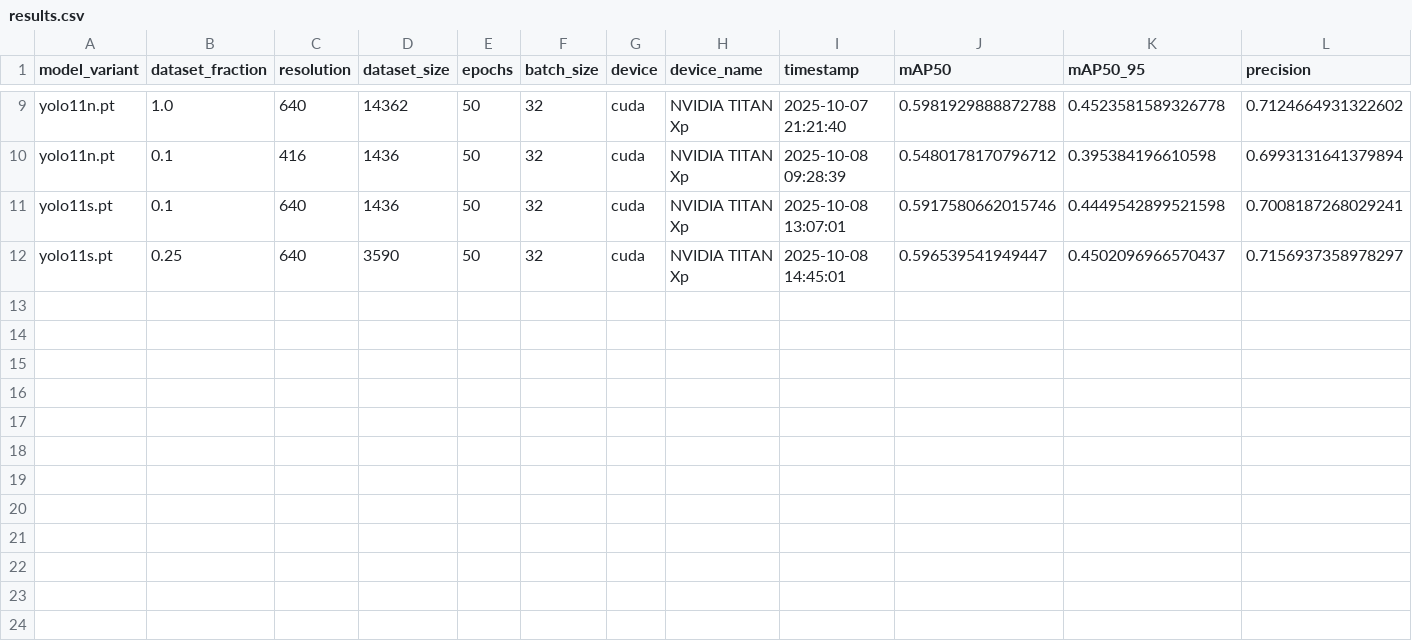
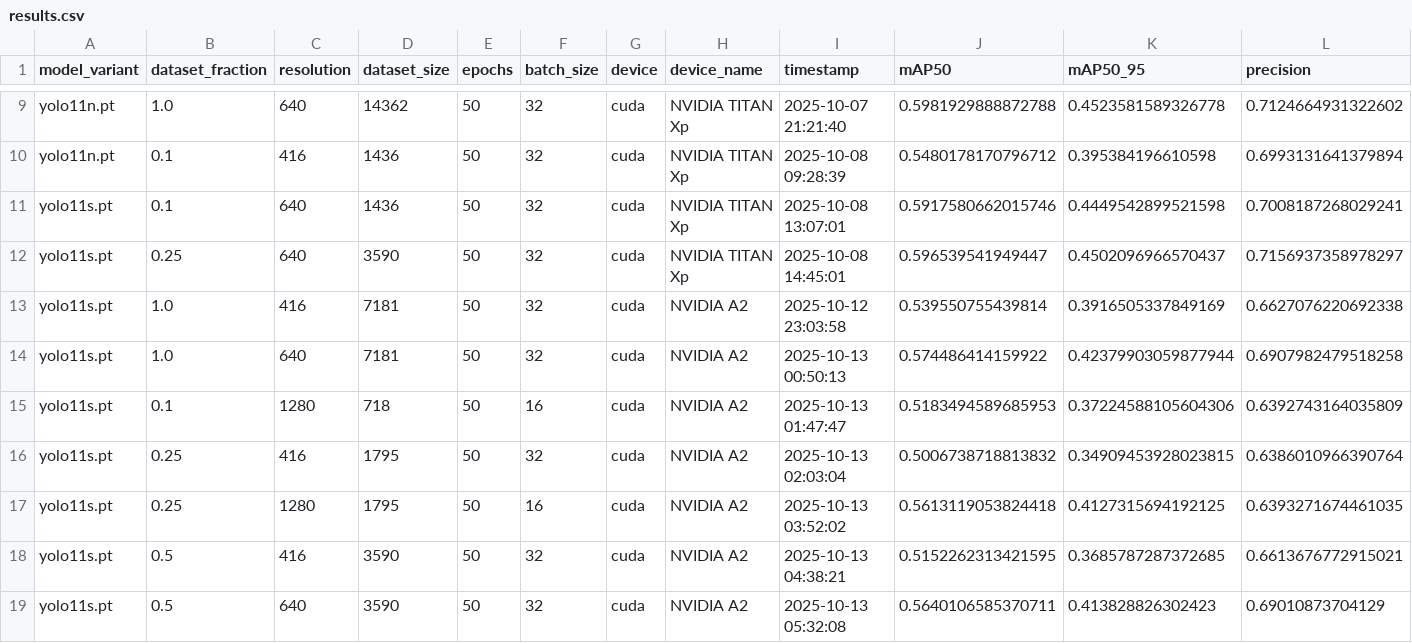
Before and after one commit to maximechansat/StatApp, a CSV file: scaling-laws/scaling_results/results.csv, drawn as a sheet; only a part is shown, gaps mark what is left out; rows hold the shown columns only; the diff names each change by its address in the sheet, - before the commit and + after, or states it on an @@ line.

Commit message:
update results

```diff
--- a/scaling-laws/scaling_results/results.csv
+++ b/scaling-laws/scaling_results/results.csv
+row 13: yolo11s.pt | 1.0 | 416 | 7181 | 50 | 32 | cuda | NVIDIA A2 | 2025-10-12 23:03:58 | 0.539550755439814 | 0.3916505337849169 | 0.6627076220692338
+row 14: yolo11s.pt | 1.0 | 640 | 7181 | 50 | 32 | cuda | NVIDIA A2 | 2025-10-13 00:50:13 | 0.574486414159922 | 0.42379903059877944 | 0.6907982479518258
+row 15: yolo11s.pt | 0.1 | 1280 | 718 | 50 | 16 | cuda | NVIDIA A2 | 2025-10-13 01:47:47 | 0.5183494589685953 | 0.37224588105604306 | 0.6392743164035809
+row 16: yolo11s.pt | 0.25 | 416 | 1795 | 50 | 32 | cuda | NVIDIA A2 | 2025-10-13 02:03:04 | 0.5006738718813832 | 0.34909453928023815 | 0.6386010966390764
+row 17: yolo11s.pt | 0.25 | 1280 | 1795 | 50 | 16 | cuda | NVIDIA A2 | 2025-10-13 03:52:02 | 0.5613119053824418 | 0.4127315694192125 | 0.6393271674461035
+row 18: yolo11s.pt | 0.5 | 416 | 3590 | 50 | 32 | cuda | NVIDIA A2 | 2025-10-13 04:38:21 | 0.5152262313421595 | 0.3685787287372685 | 0.6613676772915021
+row 19: yolo11s.pt | 0.5 | 640 | 3590 | 50 | 32 | cuda | NVIDIA A2 | 2025-10-13 05:32:08 | 0.5640106585370711 | 0.413828826302423 | 0.69010873704129
```
Also changed, not shown: 1 other file.
